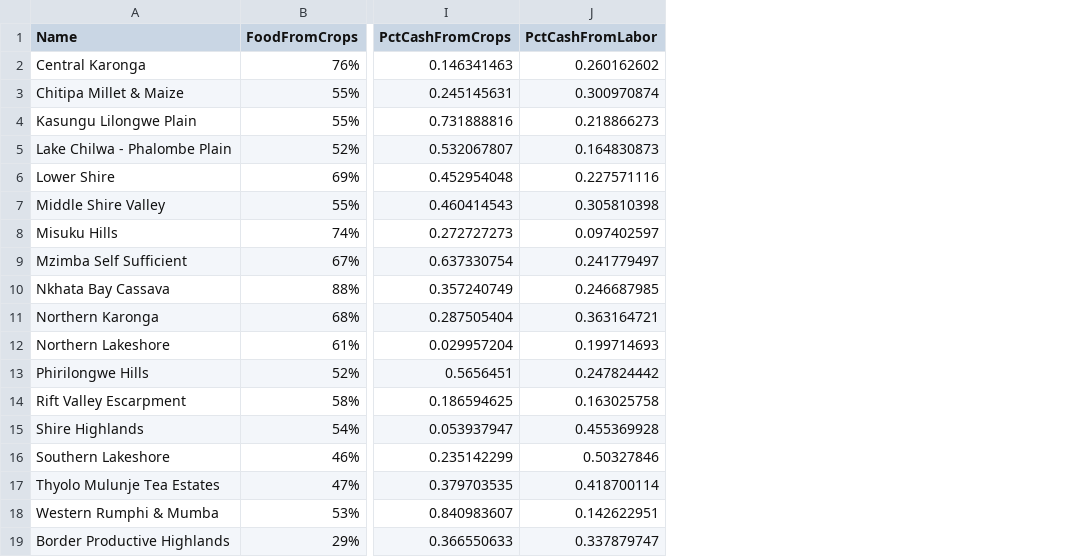
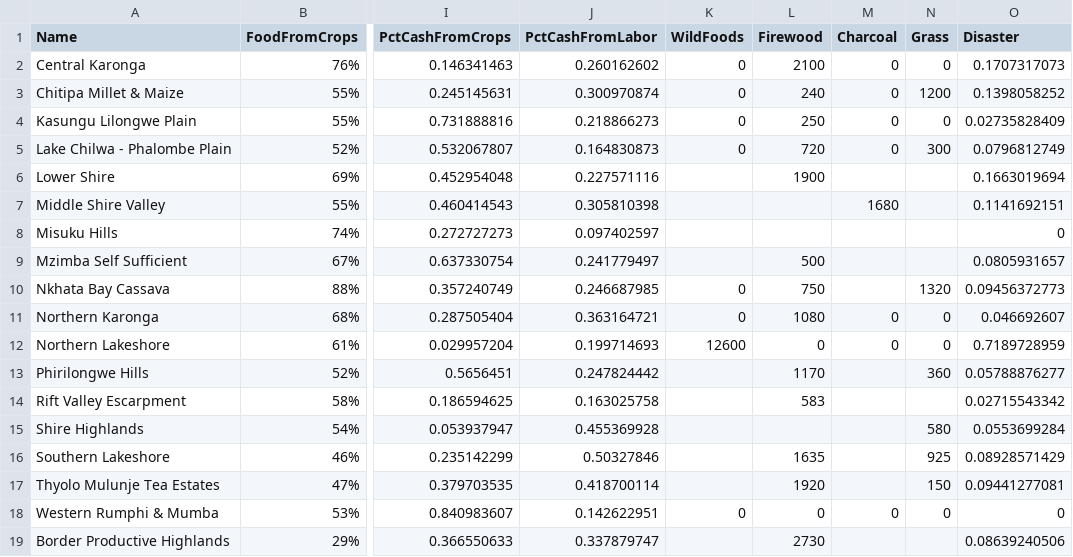
Before and after one commit to hrigdon98/RP-Malcomb, a CSV file: data/derived/private/LivelihoodSensitivity.csv, drawn as a sheet; only a part is shown, gaps mark what is left out; the diff names each change by its address in the sheet, - before the commit and + after, or states it on an @@ line.

Commit message:
adding new livelihood data! :)

```diff
--- a/data/derived/private/LivelihoodSensitivity.csv
+++ b/data/derived/private/LivelihoodSensitivity.csv
+column K (WildFoods), rows 2-18: 0 | 0 | 0 | 0 |  |  |  |  | 0 | 0 | 12600 |  |  |  |  |  | 0
+column L (Firewood), rows 2-19: 2100 | 240 | 250 | 720 | 1900 |  |  | 500 | 750 | 1080 | 0 | 1170 | 583 |  | 1635 | 1920 | 0 | 2730
+column M (Charcoal), rows 2-18: 0 | 0 | 0 | 0 |  | 1680 |  |  |  | 0 | 0 |  |  |  |  |  | 0
+column N (Grass), rows 2-18: 0 | 1200 | 0 | 300 |  |  |  |  | 1320 | 0 | 0 | 360 |  | 580 | 925 | 150 | 0
+column O (Disaster), rows 2-19: 0.1707317073 | 0.1398058252 | 0.02735828409 | 0.0796812749 | 0.1663019694 | 0.1141692151 | 0 | 0.0805931657 | 0.09456372773 | 0.046692607 | 0.7189728959 | 0.05788876277 | 0.02715543342 | 0.0553699284 | 0.08928571429 | 0.09441277081 | 0 | 0.08639240506
```
Also changed, not shown: 4 other files.
